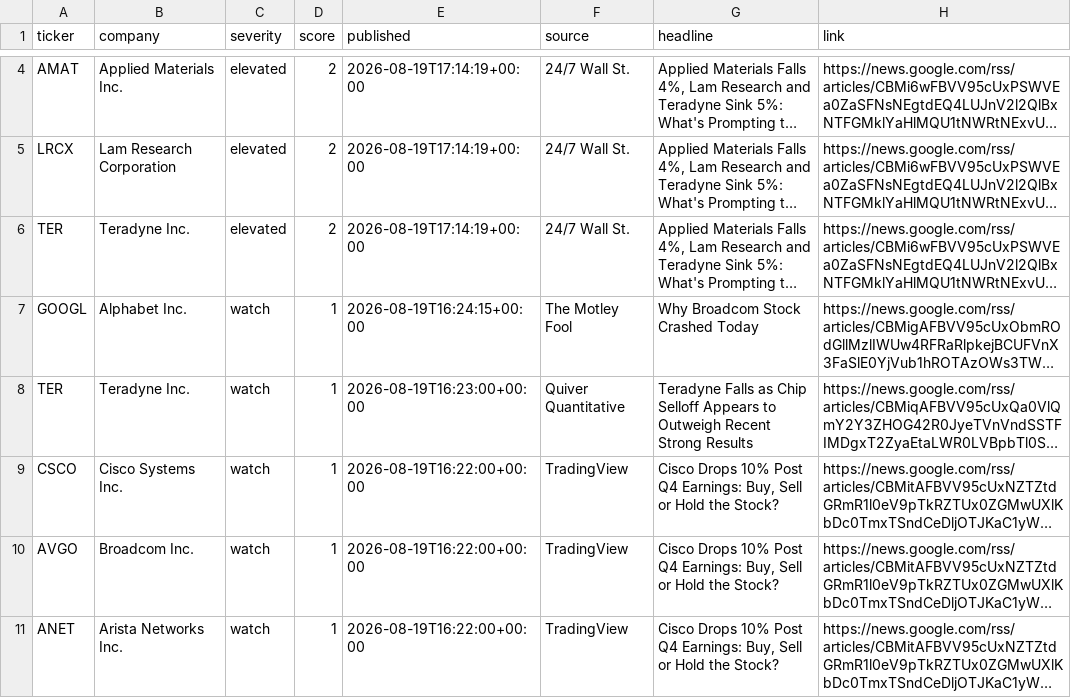
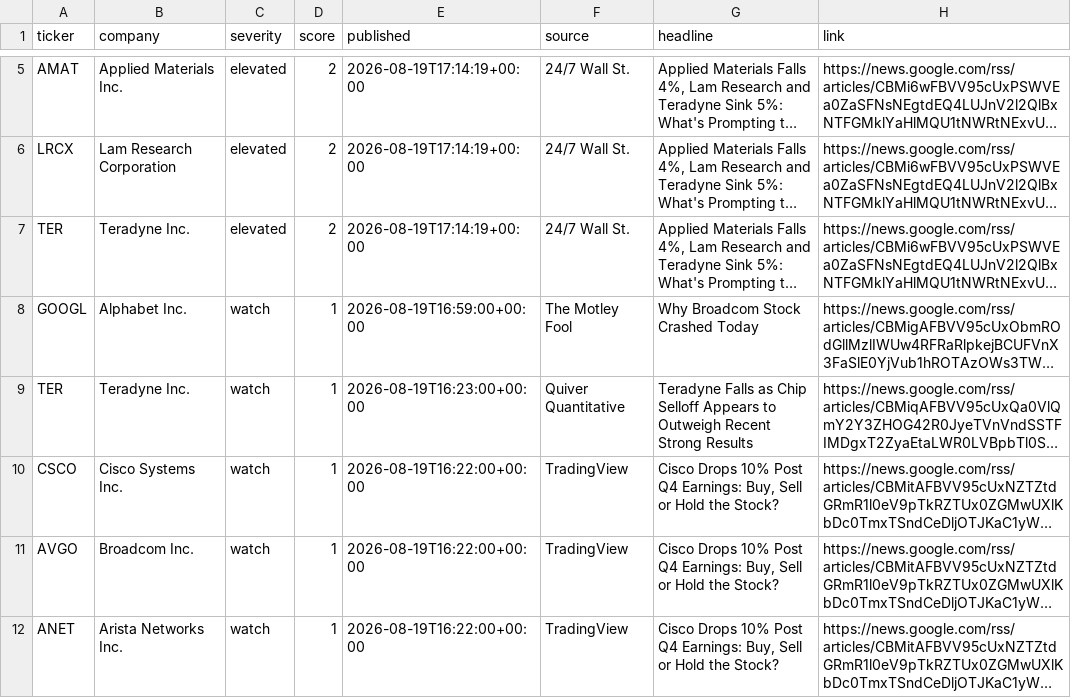
Before and after one commit to PNelsonFTP/xpnd-drudge, a CSV file: site/data/alerts.csv, drawn as a sheet; only a part is shown, gaps mark what is left out; long unchanged cells end in …; addresses are those after the commit; the diff covers the shown part only; the diff names each change by its address in the sheet, - before the commit and + after, or states it on an @@ line.

```diff
--- a/site/data/alerts.csv
+++ b/site/data/alerts.csv
-E8 (published): 2026-08-19T16:24:15+00:00
+E8 (published): 2026-08-19T16:59:00+00:00
```
Also changed, not shown: 2 added rows, 2 removed rows and 2 edited cells elsewhere in this file, 2 other files.
